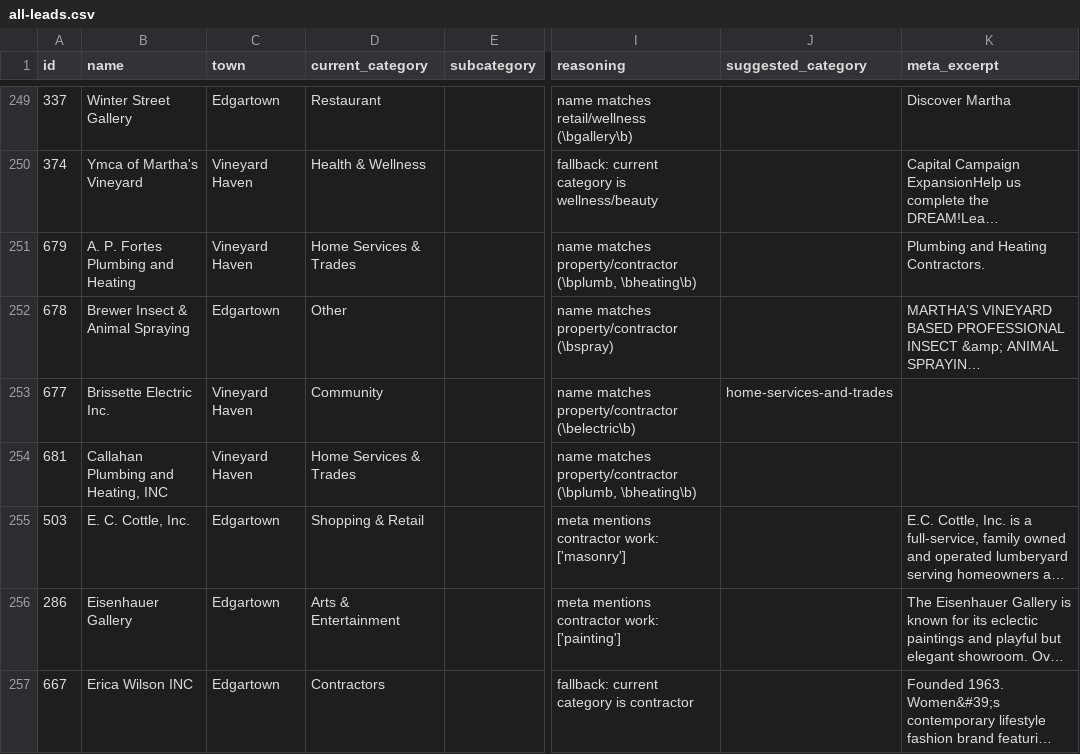
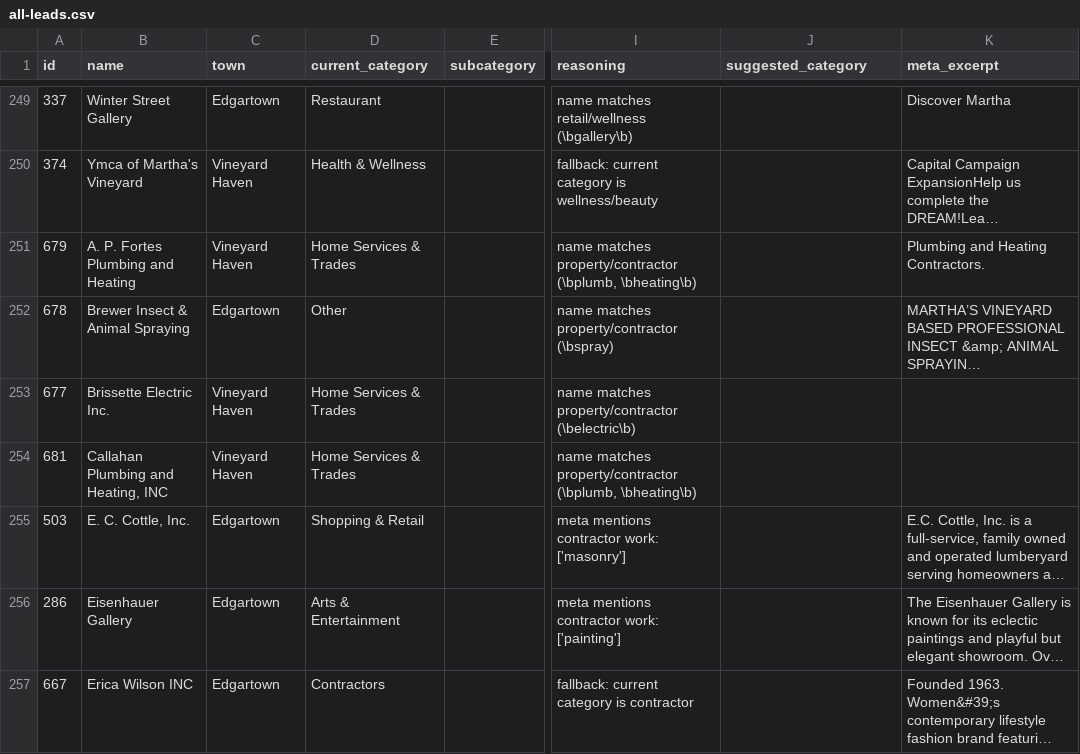
Before and after one commit to MrBurnsDev/anythingitech, a CSV file: data/exports/leads/all-leads.csv, drawn as a sheet; only a part is shown, gaps mark what is left out; long unchanged cells end in …; the diff covers the shown part only; the diff names each change by its address in the sheet, - before the commit and + after, or states it on an @@ line.

```diff
--- a/data/exports/leads/all-leads.csv
+++ b/data/exports/leads/all-leads.csv
-D253 (current_category): Community
+D253 (current_category): Home Services & Trades
-J253 (suggested_category): home-services-and-trades
+J253 (suggested_category): (empty)
```
Also changed, not shown: 14 edited cells elsewhere in this file, data/exports/leads/misclassifications.csv, data/exports/leads/tier1-lodging.csv, 10 other files.
